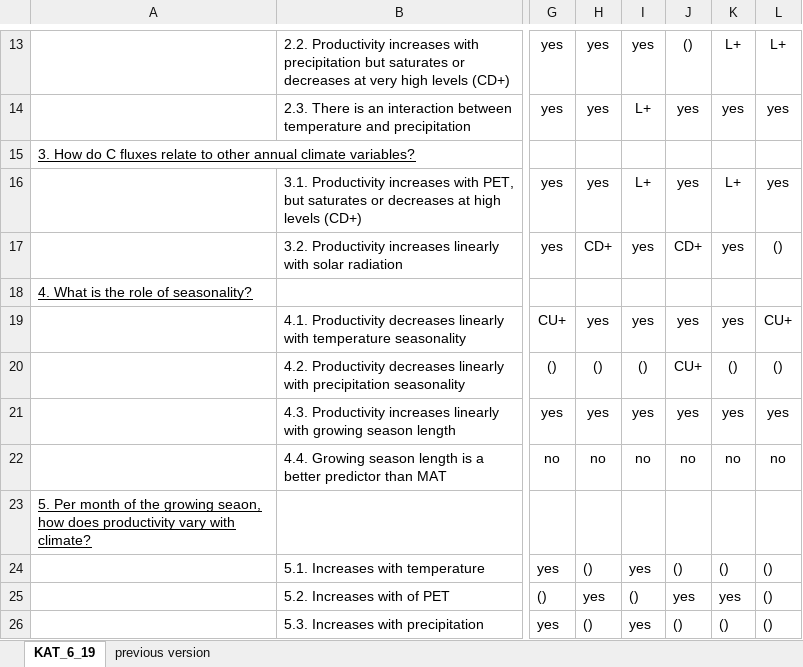
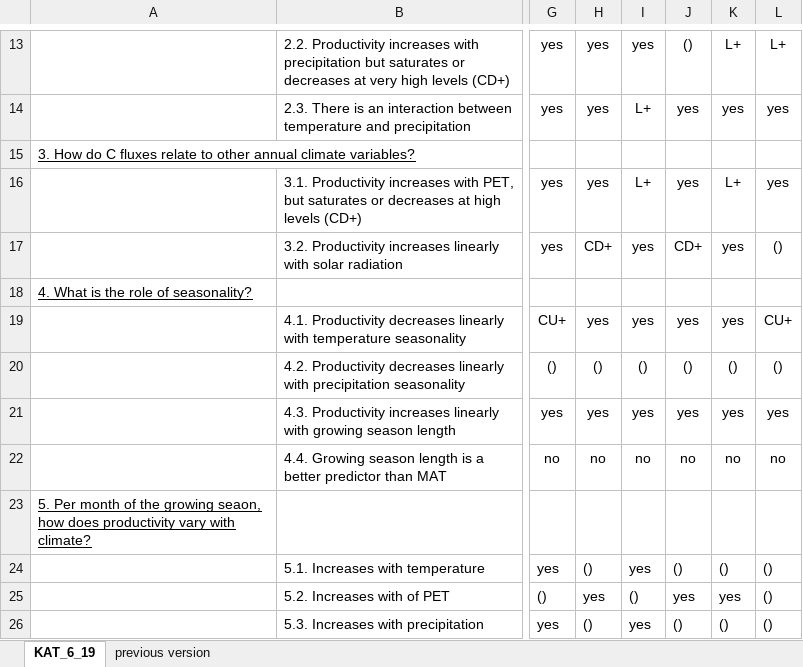
Before and after one commit to forc-db/Global_Productivity, an Excel workbook: manuscript/Hypothesis table.xlsx, sheet KAT_6_19, drawn as a sheet; only a part is shown, gaps mark what is left out; values as stored, in another font and other column widths than the file's, no borders; the diff names each change by its address in the sheet, - before the commit and + after, or states it on an @@ line.

Commit message:
Update Hypothesis table.xlsx

```diff
--- a/manuscript/Hypothesis table.xlsx (sheet KAT_6_19)
+++ b/manuscript/Hypothesis table.xlsx (sheet KAT_6_19)
-J20: CU+
+J20: ()
```
